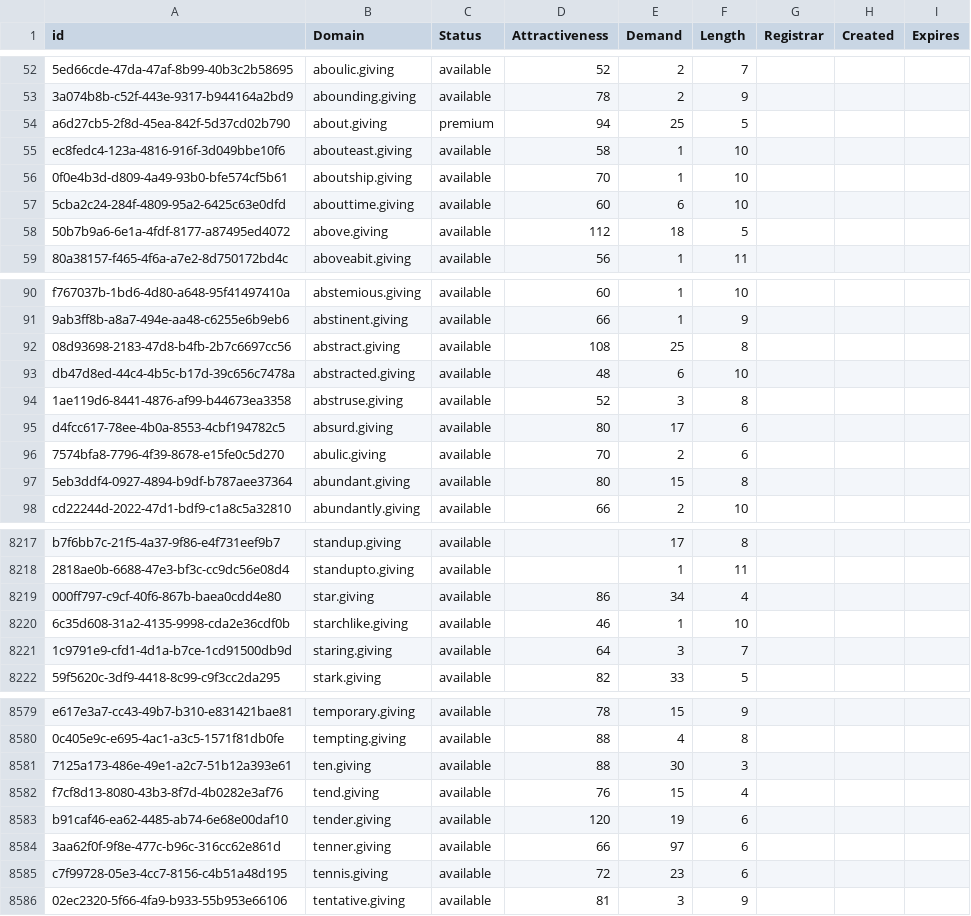
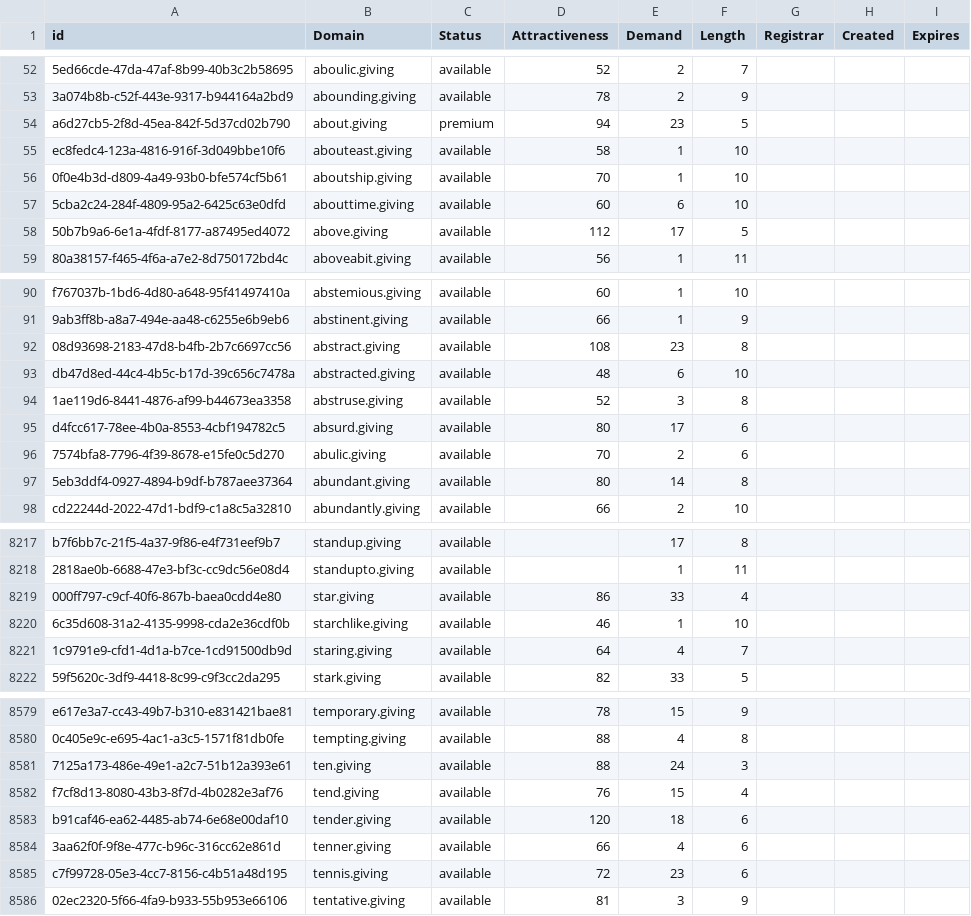
Before and after one commit to UniqueDomains/giving-oneword-domains, a CSV file: giving.csv, drawn as a sheet; only a part is shown, gaps mark what is left out; the diff covers the shown part only; the diff names each change by its address in the sheet, - before the commit and + after, or states it on an @@ line.

```diff
--- a/giving.csv
+++ b/giving.csv
-E54 (Demand): 25
+E54 (Demand): 23
-E58 (Demand): 18
+E58 (Demand): 17
-E92 (Demand): 25
+E92 (Demand): 23
-E97 (Demand): 15
+E97 (Demand): 14
-E8219 (Demand): 34
+E8219 (Demand): 33
-E8221 (Demand): 3
+E8221 (Demand): 4
-E8581 (Demand): 30
+E8581 (Demand): 24
-E8583 (Demand): 19
+E8583 (Demand): 18
-E8584 (Demand): 97
+E8584 (Demand): 4
```
Also changed, not shown: 105 edited cells elsewhere in this file, 2 other files.
